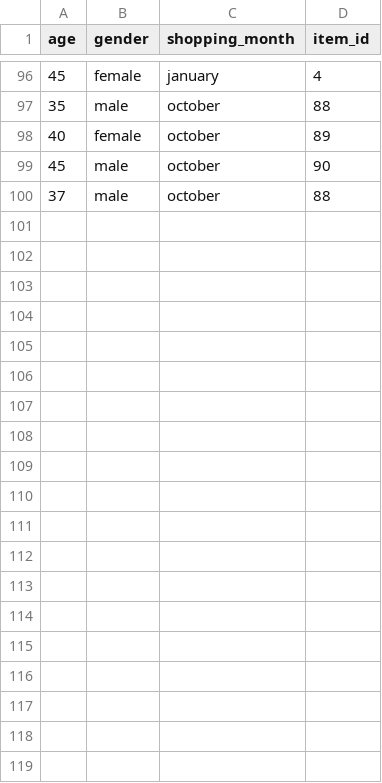
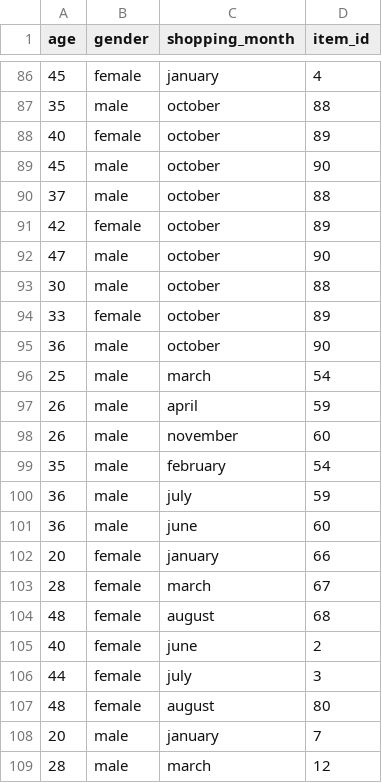
Before and after one commit to sanath8/iCart, a CSV file: recommender/data_analysis/dataset.csv, drawn as a sheet; only a part is shown, gaps mark what is left out; the diff covers the shown part only; the diff names each change by its address in the sheet, - before the commit and + after, or states it on an @@ line.

```diff
--- a/recommender/data_analysis/dataset.csv
+++ b/recommender/data_analysis/dataset.csv
+row 91: 42 | female | october | 89
+row 92: 47 | male | october | 90
+row 93: 30 | male | october | 88
+row 94: 33 | female | october | 89
+row 95: 36 | male | october | 90
+row 96: 25 | male | march | 54
+row 97: 26 | male | april | 59
+row 98: 26 | male | november | 60
+row 99: 35 | male | february | 54
+row 100: 36 | male | july | 59
+row 101: 36 | male | june | 60
+row 102: 20 | female | january | 66
+row 103: 28 | female | march | 67
+row 104: 48 | female | august | 68
+row 105: 40 | female | june | 2
+row 106: 44 | female | july | 3
+row 107: 48 | female | august | 80
+row 108: 20 | male | january | 7
+row 109: 28 | male | march | 12
```
Also changed, not shown: 15 added rows, 10 removed rows and 2 edited cells elsewhere in this file, 3 other files.
